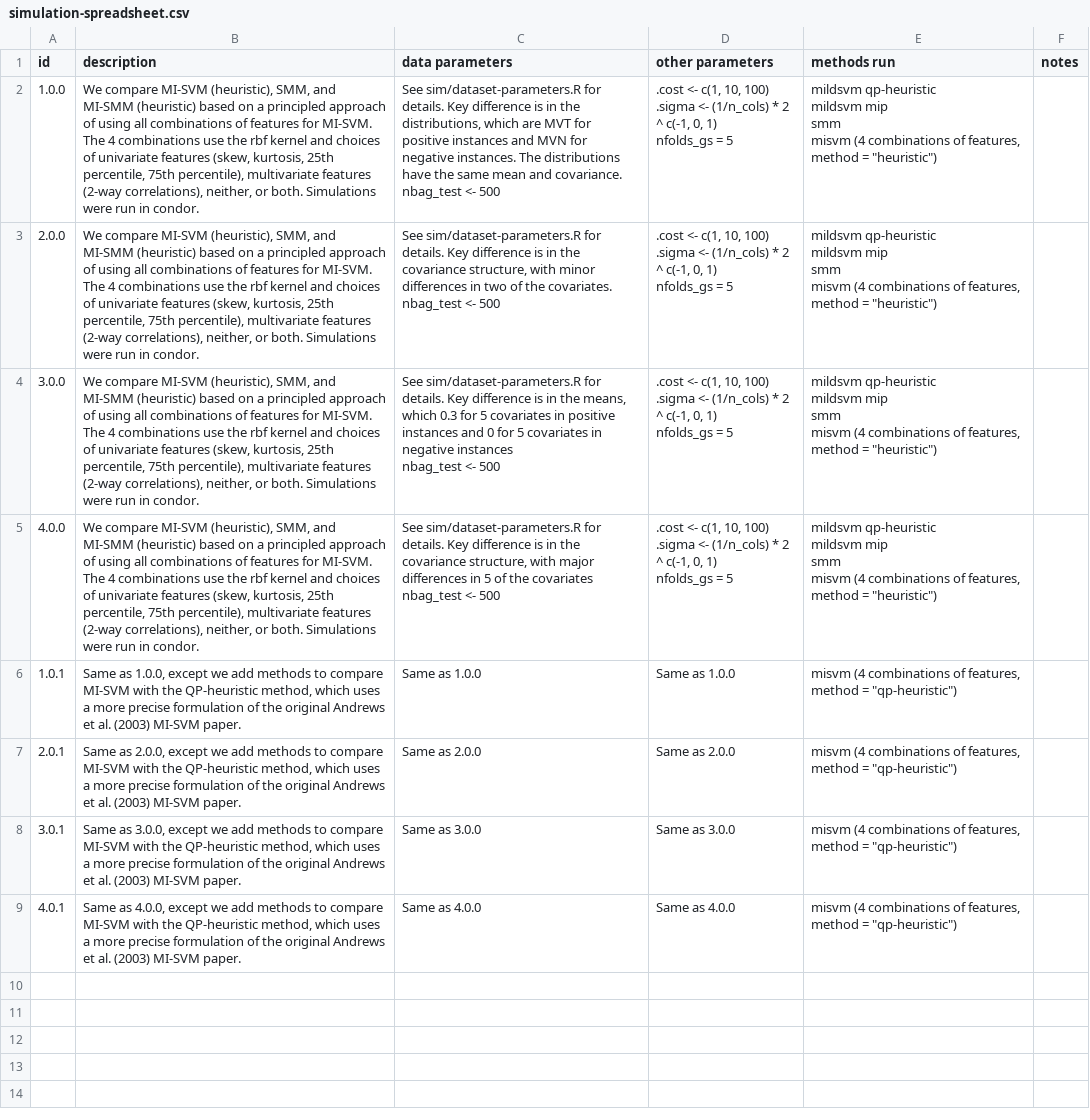
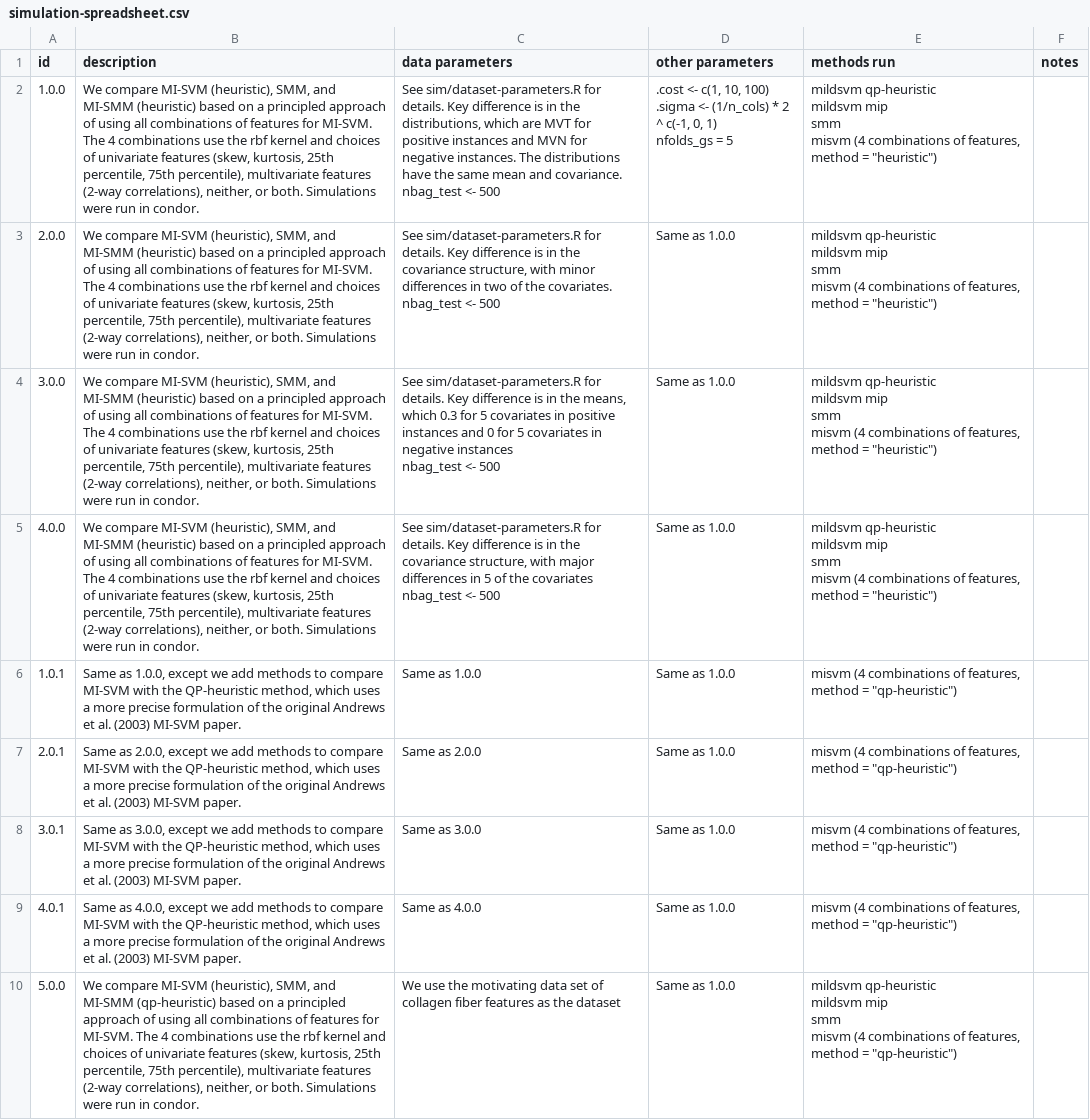
Before and after one commit to skent259/mildsvm-sims, a CSV file: simulation-spreadsheet.csv, drawn as a sheet; ↵ is a line break in a cell; the diff names each change by its address in the sheet, - before the commit and + after, or states it on an @@ line.

Commit message:
add README
* update simulation-spreadsheet

```diff
--- a/simulation-spreadsheet.csv
+++ b/simulation-spreadsheet.csv
-D3:D5 (other parameters): .cost <- c(1, 10, 100) ↵ .sigma <- (1/n_cols) * 2 ^ c(-1, 0, 1) ↵ nfolds_gs = 5
+D3:D5 (other parameters): Same as 1.0.0
-D7 (other parameters): Same as 2.0.0
+D7 (other parameters): Same as 1.0.0
-D8 (other parameters): Same as 3.0.0
+D8 (other parameters): Same as 1.0.0
-D9 (other parameters): Same as 4.0.0
+D9 (other parameters): Same as 1.0.0
+row 10: 5.0.0 | We compare MI-SVM (heuristic), SMM, and MI-SMM (qp-heuristic) based on a principled approach of using all combinations of features for MI-SVM. The 4 combinations use the rbf kernel and choices of univariate features (skew, kurtosis, 25th percentile, 75th percentile), multivariate features (2-way correlations), neither, or both. Simulations were run in condor. | We use the motivating data set of collagen fiber features as the dataset | Same as 1.0.0 | mildsvm qp-heuristic ↵ mildsvm mip ↵ smm ↵ misvm (4 combinations of features, method = "qp-heuristic")
```
Also changed, not shown: 2 other files.
